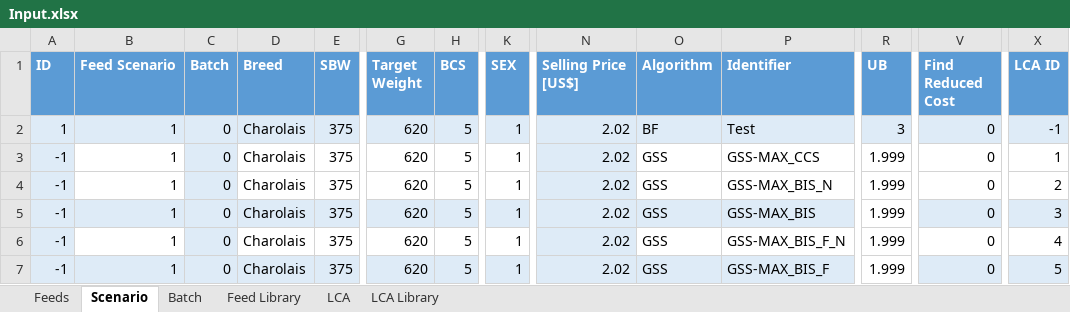
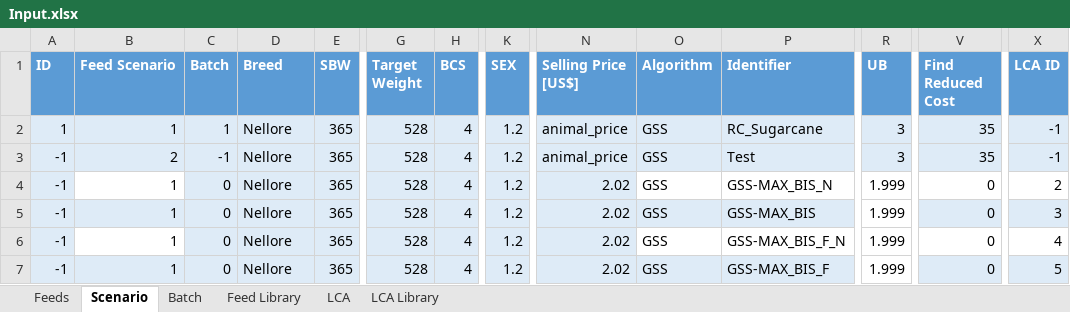
Before and after one commit to BlackNellore/GreenFeeding, an Excel workbook: Input.xlsx, sheet Scenario, drawn as a sheet; only a part is shown, gaps mark what is left out; values as stored, in another font and other column widths than the file's, no borders; charts and pictures and table styles not drawn; the diff covers the shown part only; the diff names each change by its address in the sheet, - before the commit and + after, or states it on an @@ line.

```diff
--- a/Input.xlsx (sheet Scenario)
+++ b/Input.xlsx (sheet Scenario)
-C2 (Batch): 0
+C2 (Batch): 1
-D2:D7 (Breed): Charolais
+D2:D7 (Breed): Nellore
-E2:E7 (SBW): 375
+E2:E7 (SBW): 365
-G2:G7 (Target Weight): 620
+G2:G7 (Target Weight): 528
-H2:H7 (BCS): 5
+H2:H7 (BCS): 4
-K2:K7 (SEX): 1
+K2:K7 (SEX): 1.2
-N2:N3 (Selling Price [US$]): 2.02
+N2:N3 (Selling Price [US$]): animal_price
-O2 (Algorithm): BF
+O2 (Algorithm): GSS
-P2 (Identifier): Test
+P2 (Identifier): RC_Sugarcane
-V2:V3 (Find Reduced Cost): 0
+V2:V3 (Find Reduced Cost): 35
-B3 (Feed Scenario): 1
+B3 (Feed Scenario): 2
-B3 fill: none
+B3 fill: #DEEBF7
-C3 (Batch): 0
+C3 (Batch): -1
-D3:E4 fill: none
+D3:E4 fill: #DEEBF7
-G3:K3 fill: none
+G3:K3 fill: #DEEBF7
-O3:P3 fill: none
+O3:P3 fill: #DEEBF7
-P3 (Identifier): GSS-MAX_CCS
+P3 (Identifier): Test
-R3 (UB): 1.999
+R3 (UB): 3
-R3:X3 fill: none
+R3:X3 fill: #DEEBF7
-X3 (LCA ID): 1
+X3 (LCA ID): -1
-G4:H4 fill: none
+G4:H4 fill: #DEEBF7
-K4 fill: none
+K4 fill: #DEEBF7
-D6:E6 fill: none
+D6:E6 fill: #DEEBF7
-G6:H6 fill: none
+G6:H6 fill: #DEEBF7
-K6 fill: none
+K6 fill: #DEEBF7
```
Also changed, not shown: 1 edited cell and cell formats elsewhere in this sheet, sheet Feed Library, sheet LCA Library, sheet Feeds, sheet Batch, charts or pictures, 6 other files.
